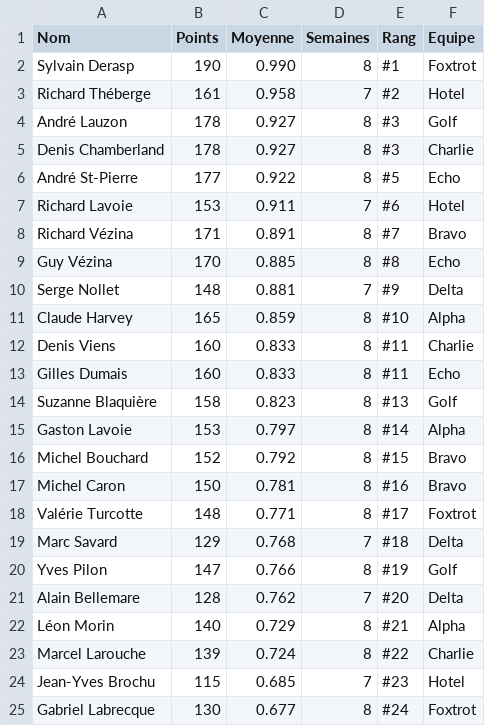
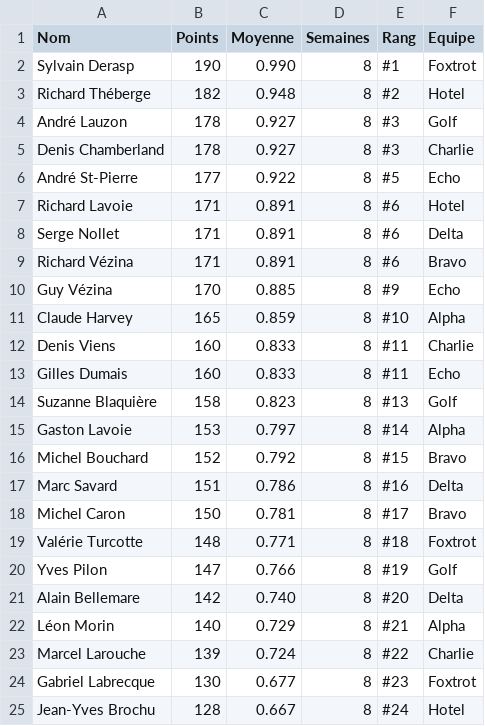
Before and after one commit to vezir649-droid/ligue-billard-saphir, a CSV file: joueurs_stats.csv, drawn as a sheet.

Commit message:
Sauvegarde saisie secours joueurs_stats.csv (31/10/2026 14:11:33)

```diff
--- a/joueurs_stats.csv
+++ b/joueurs_stats.csv
@@ -2,3 +2,3 @@ Nom,Points,Moyenne,Semaines,Rang,Equipe
 Sylvain Derasp,190,0.990,8,#1,Foxtrot
-Richard Théberge,161,0.958,7,#2,Hotel
+Richard Théberge,182,0.948,8,#2,Hotel
 André Lauzon,178,0.927,8,#3,Golf
@@ -6,6 +6,6 @@ Denis Chamberland,178,0.927,8,#3,Charlie
 André St-Pierre,177,0.922,8,#5,Echo
-Richard Lavoie,153,0.911,7,#6,Hotel
-Richard Vézina,171,0.891,8,#7,Bravo
-Guy Vézina,170,0.885,8,#8,Echo
-Serge Nollet,148,0.881,7,#9,Delta
+Richard Lavoie,171,0.891,8,#6,Hotel
+Serge Nollet,171,0.891,8,#6,Delta
+Richard Vézina,171,0.891,8,#6,Bravo
+Guy Vézina,170,0.885,8,#9,Echo
 Claude Harvey,165,0.859,8,#10,Alpha
@@ -16,10 +16,10 @@ Gaston Lavoie,153,0.797,8,#14,Alpha
 Michel Bouchard,152,0.792,8,#15,Bravo
-Michel Caron,150,0.781,8,#16,Bravo
-Valérie Turcotte,148,0.771,8,#17,Foxtrot
-Marc Savard,129,0.768,7,#18,Delta
+Marc Savard,151,0.786,8,#16,Delta
+Michel Caron,150,0.781,8,#17,Bravo
+Valérie Turcotte,148,0.771,8,#18,Foxtrot
 Yves Pilon,147,0.766,8,#19,Golf
-Alain Bellemare,128,0.762,7,#20,Delta
+Alain Bellemare,142,0.740,8,#20,Delta
 Léon Morin,140,0.729,8,#21,Alpha
 Marcel Larouche,139,0.724,8,#22,Charlie
-Jean-Yves Brochu,115,0.685,7,#23,Hotel
-Gabriel Labrecque,130,0.677,8,#24,Foxtrot
+Gabriel Labrecque,130,0.677,8,#23,Foxtrot
+Jean-Yves Brochu,128,0.667,8,#24,Hotel
```
